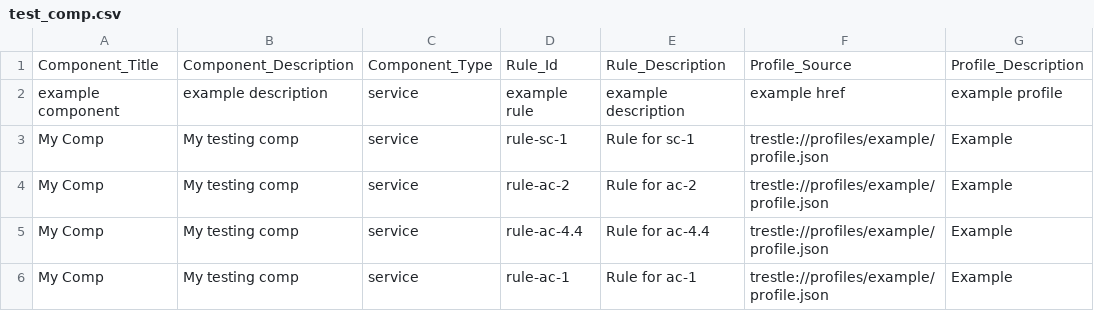
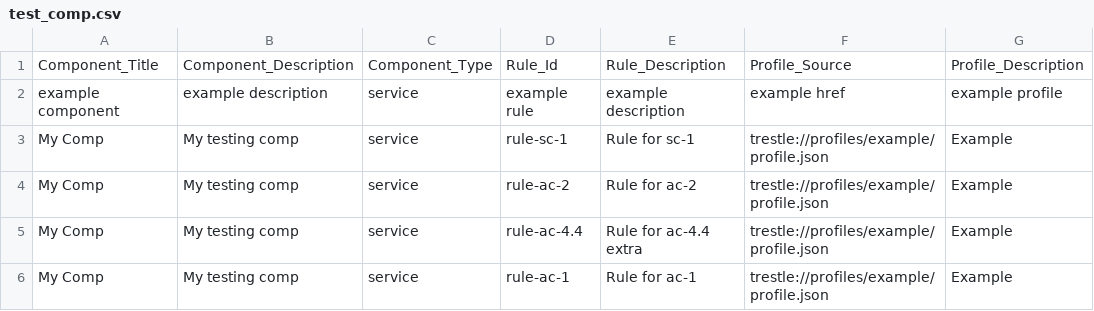
Before and after one commit to jpower432/trestlebot-demo, a CSV file: test_comp.csv, drawn as a sheet; only a part is shown; the diff names each change by its address in the sheet, - before the commit and + after, or states it on an @@ line.

```diff
--- a/test_comp.csv
+++ b/test_comp.csv
-E5: Rule for ac-4.4
+E5: Rule for ac-4.4 extra
```
Also changed, not shown: 1 other file.
